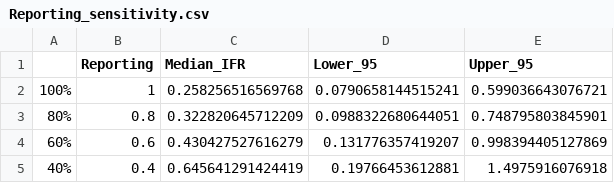
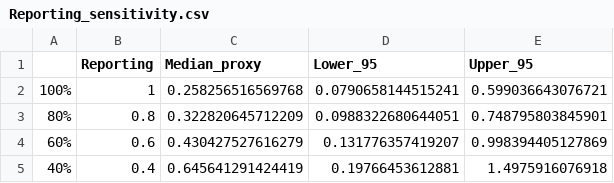
Before and after one commit to jmack14/Mathematical_models_of_AIV_transmission_and_fatal_outcome_risk_in_humans, a CSV file: Chapter_2/Chapter_2_output/Reporting_sensitivity.csv, drawn as a sheet.

```diff
--- a/Chapter_2/Chapter_2_output/Reporting_sensitivity.csv
+++ b/Chapter_2/Chapter_2_output/Reporting_sensitivity.csv
@@ -1,2 +1,2 @@
-"","Reporting","Median_IFR","Lower_95","Upper_95"
+"","Reporting","Median_proxy","Lower_95","Upper_95"
 "100%",1,0.258256516569768,0.0790658144515241,0.599036643076721
```
Also changed, not shown: Chapter_2/Chapter_2_output/Genotype_sensitivity.csv, Chapter_2/Chapter_2_output/Pandemic_sensitivity.csv, 1 other file.
